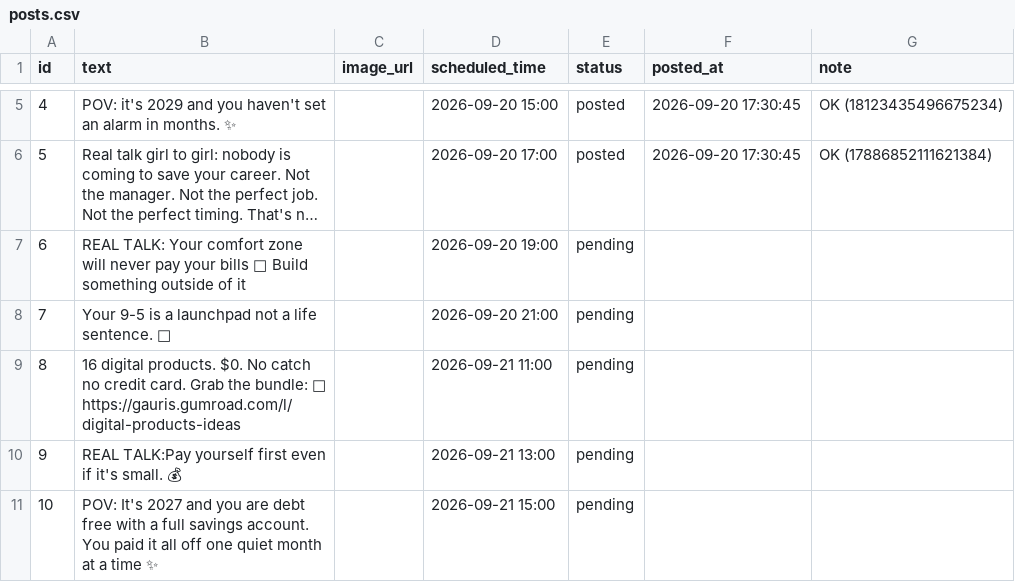
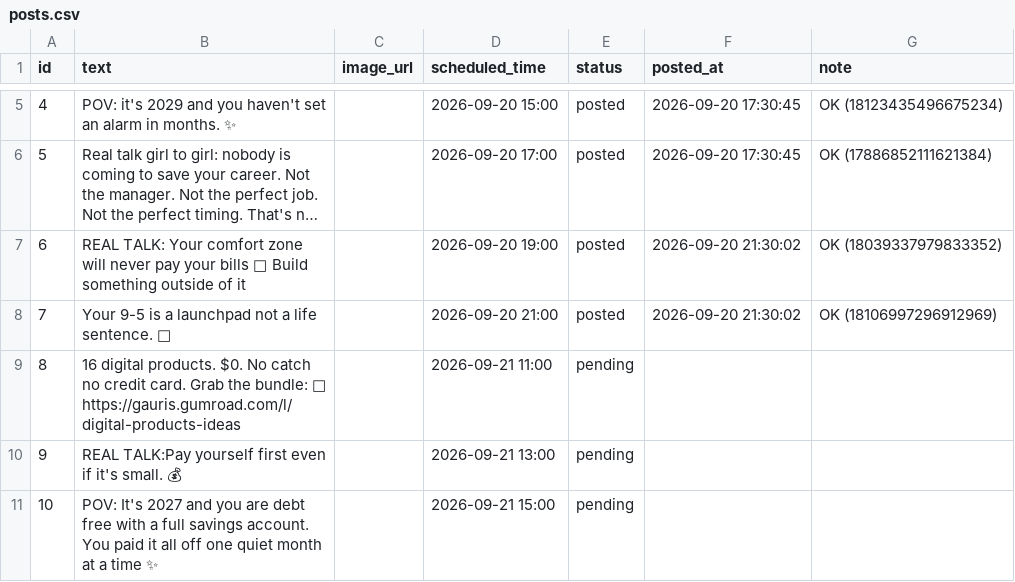
Before and after one commit to GAURI-GUPTA-python/Threads, a CSV file: posts.csv, drawn as a sheet; only a part is shown, gaps mark what is left out; long unchanged cells end in …; the diff names each change by its address in the sheet, - before the commit and + after, or states it on an @@ line.

```diff
--- a/posts.csv
+++ b/posts.csv
-E7:E8 (status): pending
+E7:E8 (status): posted
-F7:F8 (posted_at): (empty)
+F7:F8 (posted_at): 2026-09-20 21:30:02
-G7 (note): (empty)
+G7 (note): OK (18039337979833352)
-G8 (note): (empty)
+G8 (note): OK (18106997296912969)
```
Also changed, not shown: 1 other file.
